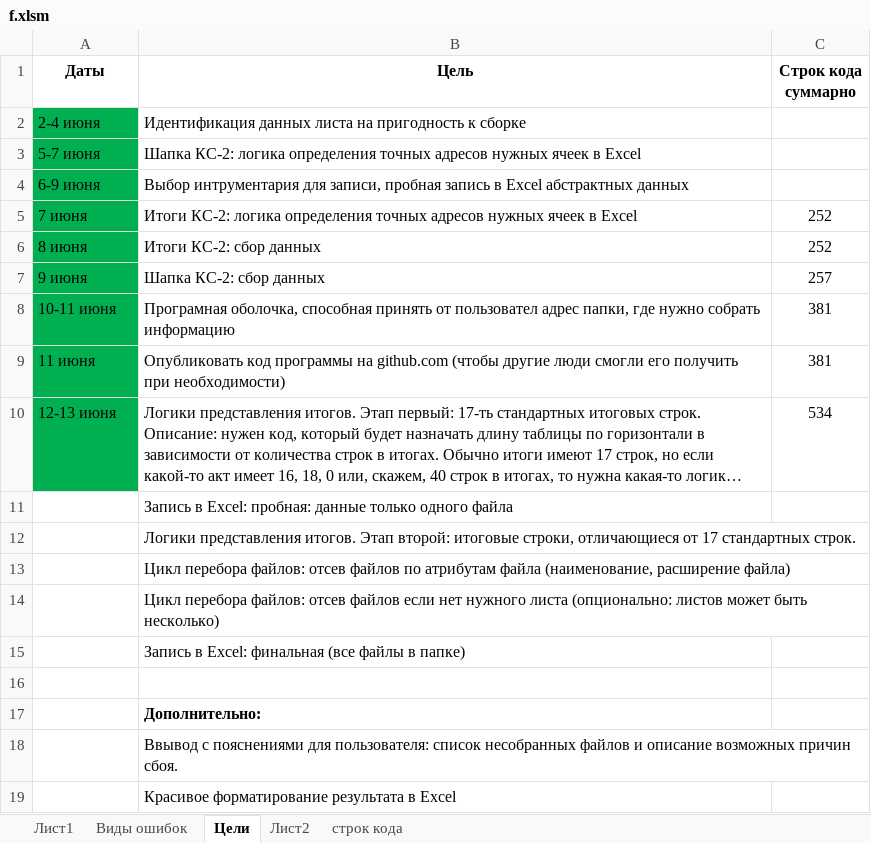
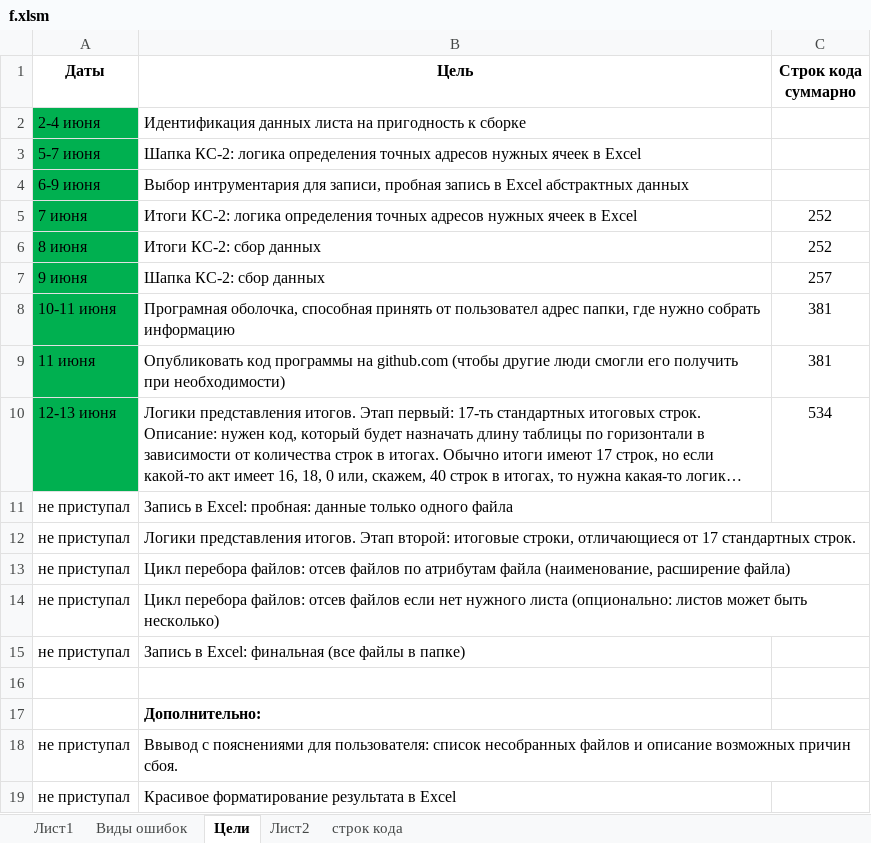
Before and after one commit to Soskretkov/acts_ks2_collector, an Excel workbook: f.xlsm, sheet Цели, drawn as a sheet; long unchanged cells end in …; values as stored, in another font and other column widths than the file's, no borders; the diff names each change by its address in the sheet, - before the commit and + after, or states it on an @@ line.

```diff
--- a/f.xlsm (sheet Цели)
+++ b/f.xlsm (sheet Цели)
-A11:A15 (Даты): (empty)
+A11:A15 (Даты): не приступал
-A18:A19 (Даты): (empty)
+A18:A19 (Даты): не приступал
```
Also changed, not shown: 2 other files.
